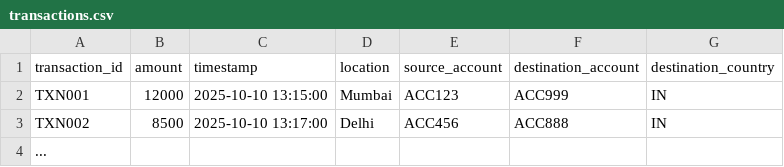
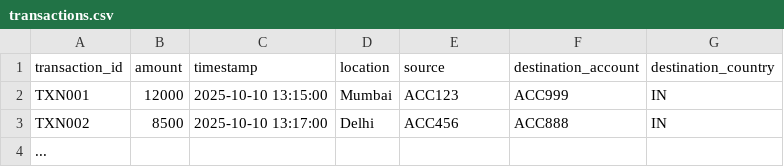
Before and after one commit to Vivek043/suspicious-transactions-detector, a CSV file: data/transactions.csv, drawn as a sheet.

```diff
--- a/data/transactions.csv
+++ b/data/transactions.csv
@@ -1,2 +1,2 @@
-transaction_id,amount,timestamp,location,source_account,destination_account,destination_country
+transaction_id,amount,timestamp,location,source,destination_account,destination_country
 TXN001,12000,2025-10-10 13:15:00,Mumbai,ACC123,ACC999,IN
```
Also changed, not shown: 1 other file.
